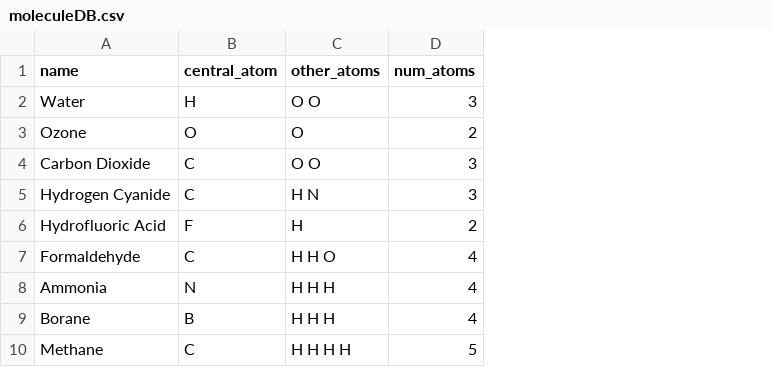
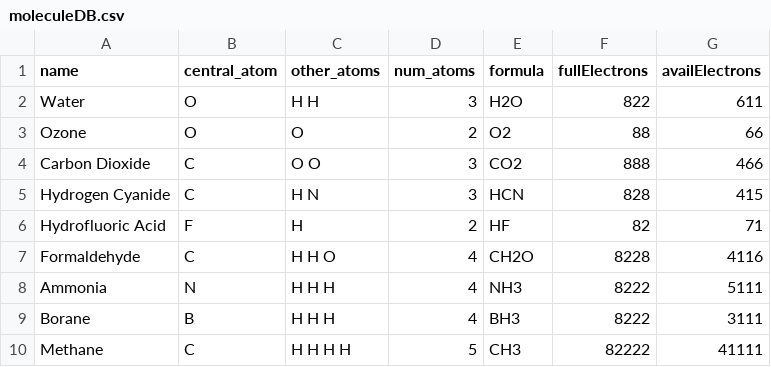
Before and after one commit to sharmistha93/blog_test, a CSV file: lib/seeds/moleculeDB.csv, drawn as a sheet; the diff names each change by its address in the sheet, - before the commit and + after, or states it on an @@ line.

```diff
--- a/lib/seeds/moleculeDB.csv
+++ b/lib/seeds/moleculeDB.csv
+column E (formula), rows 2-10: H2O | O2 | CO2 | HCN | HF | CH2O | NH3 | BH3 | CH3
+column F (fullElectrons), rows 2-10: 822 | 88 | 888 | 828 | 82 | 8228 | 8222 | 8222 | 82222
+column G (availElectrons), rows 2-10: 611 | 66 | 466 | 415 | 71 | 4116 | 5111 | 3111 | 41111
-B2 (central_atom): H
+B2 (central_atom): O
-C2 (other_atoms): O O
+C2 (other_atoms): H H
```
Also changed, not shown: 57 other files.
